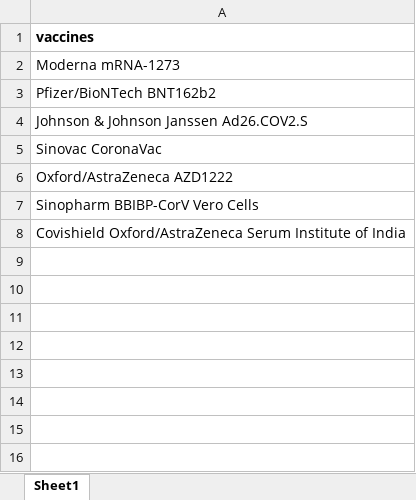
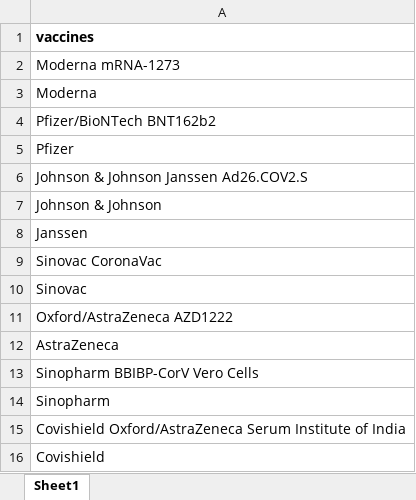
Before and after one commit to jonesse3/card_parser, an Excel workbook: who_approved_vaccines.xlsx, sheet Sheet1, drawn as a sheet; values as stored, in another font and other column widths than the file's, no borders; the diff names each change by its address in the sheet, - before the commit and + after, or states it on an @@ line.

Commit message:
Add files via upload
updated vax list with abbreviated names

```diff
--- a/who_approved_vaccines.xlsx (sheet Sheet1)
+++ b/who_approved_vaccines.xlsx (sheet Sheet1)
+row 3: Moderna
+row 5: Pfizer
+row 7: Johnson & Johnson
+row 8: Janssen
+row 10: Sinovac
+row 12: AstraZeneca
+row 14: Sinopharm
+row 16: Covishield
```
